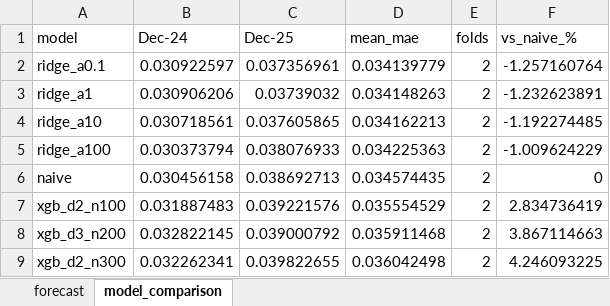
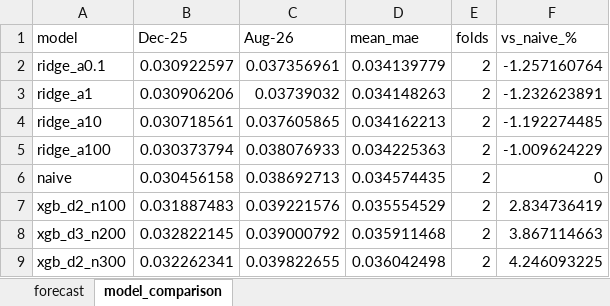
Before and after one commit to ShrewdLemon/MSCI_EM, an Excel workbook: output/forecast_next_period.xlsx, sheet model_comparison, drawn as a sheet; values as stored, in another font and other column widths than the file's, no borders; the diff names each change by its address in the sheet, - before the commit and + after, or states it on an @@ line.

Commit message:
Add single-period backtest command and relabel walk-forward folds
backtest.py forecasts any period already in the file using only earlier
information, scores every model against the actual weights and exports a
per-stock table. Falls back to naive with a clear message when no training
rows exist before the base period, and offers an explicit in-sample switch.
Walk-forward columns are now named by the period being forecast, and the
volatility feature can be switched off via Config.use_vol.

```diff
--- a/output/forecast_next_period.xlsx (sheet model_comparison)
+++ b/output/forecast_next_period.xlsx (sheet model_comparison)
-B1: Dec-24
+B1: Dec-25
-C1: Dec-25
+C1: Aug-26
```
Also changed, not shown: 14 other files.
